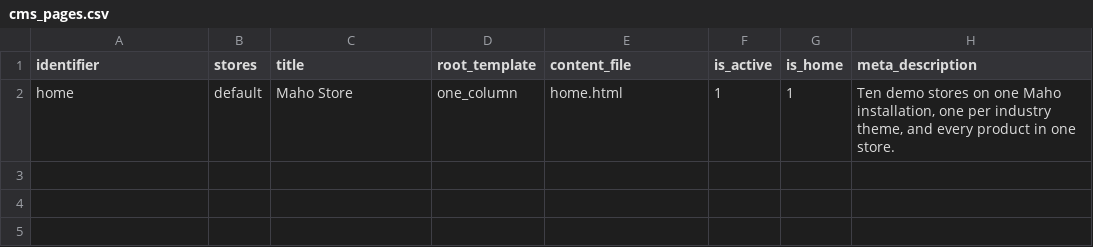
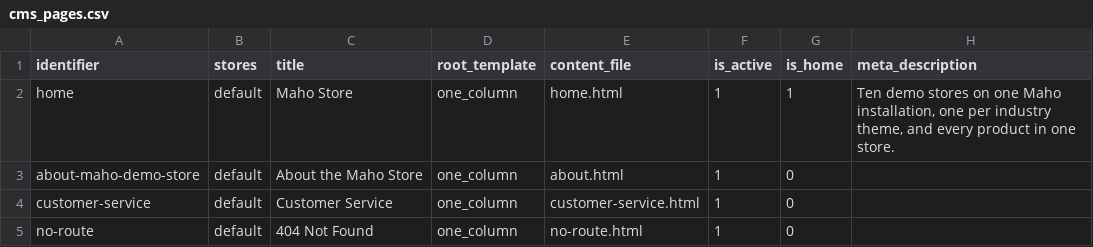
Before and after one commit to MahoCommerce/maho-sample-data, a CSV file: packs/store/cms_pages.csv, drawn as a sheet; the diff names each change by its address in the sheet, - before the commit and + after, or states it on an @@ line.

Commit message:
Added about, customer service and 404 pages to the Maho Store and moved every pack page to one column

```diff
--- a/packs/store/cms_pages.csv
+++ b/packs/store/cms_pages.csv
+row 3: about-maho-demo-store | default | About the Maho Store | one_column | about.html | 1 | 0
+row 4: customer-service | default | Customer Service | one_column | customer-service.html | 1 | 0
+row 5: no-route | default | 404 Not Found | one_column | no-route.html | 1 | 0
```
Also changed, not shown: packs/beauty/cms_pages.csv, packs/books/cms_pages.csv, 13 other files.
